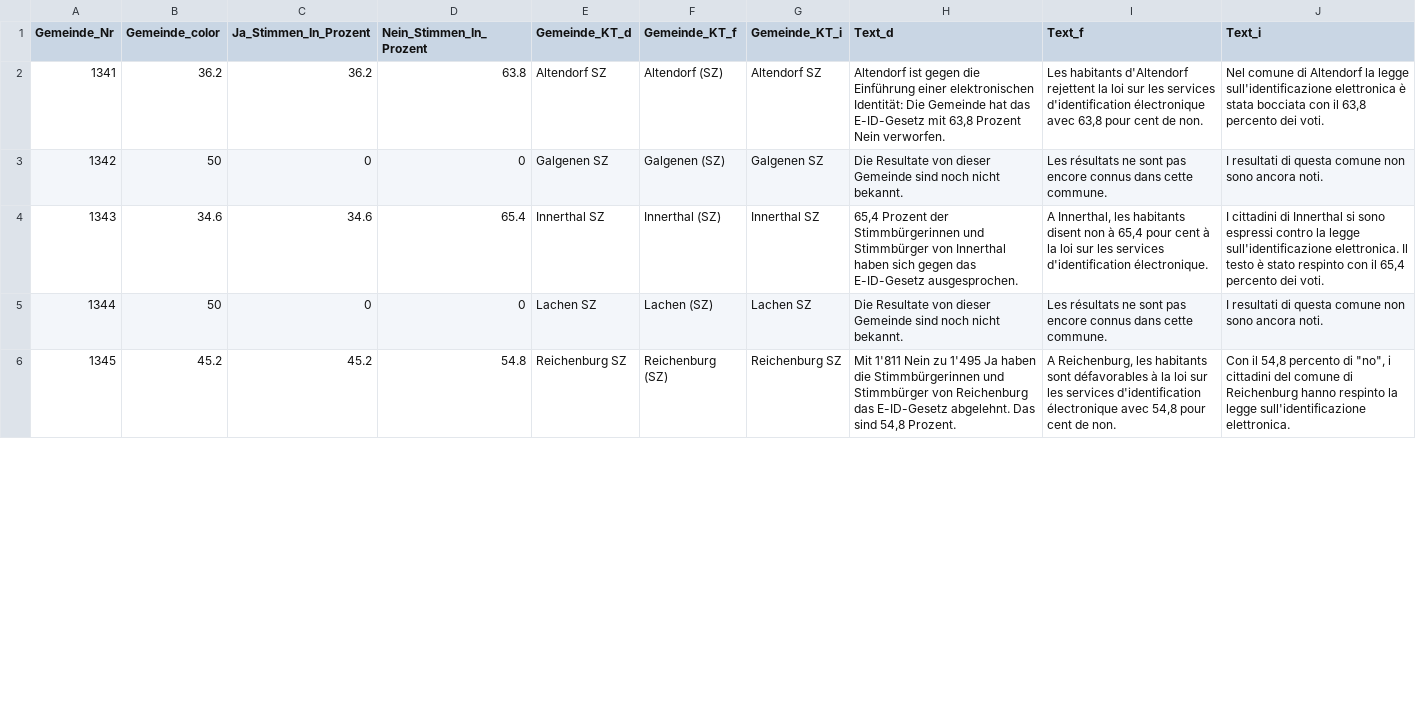
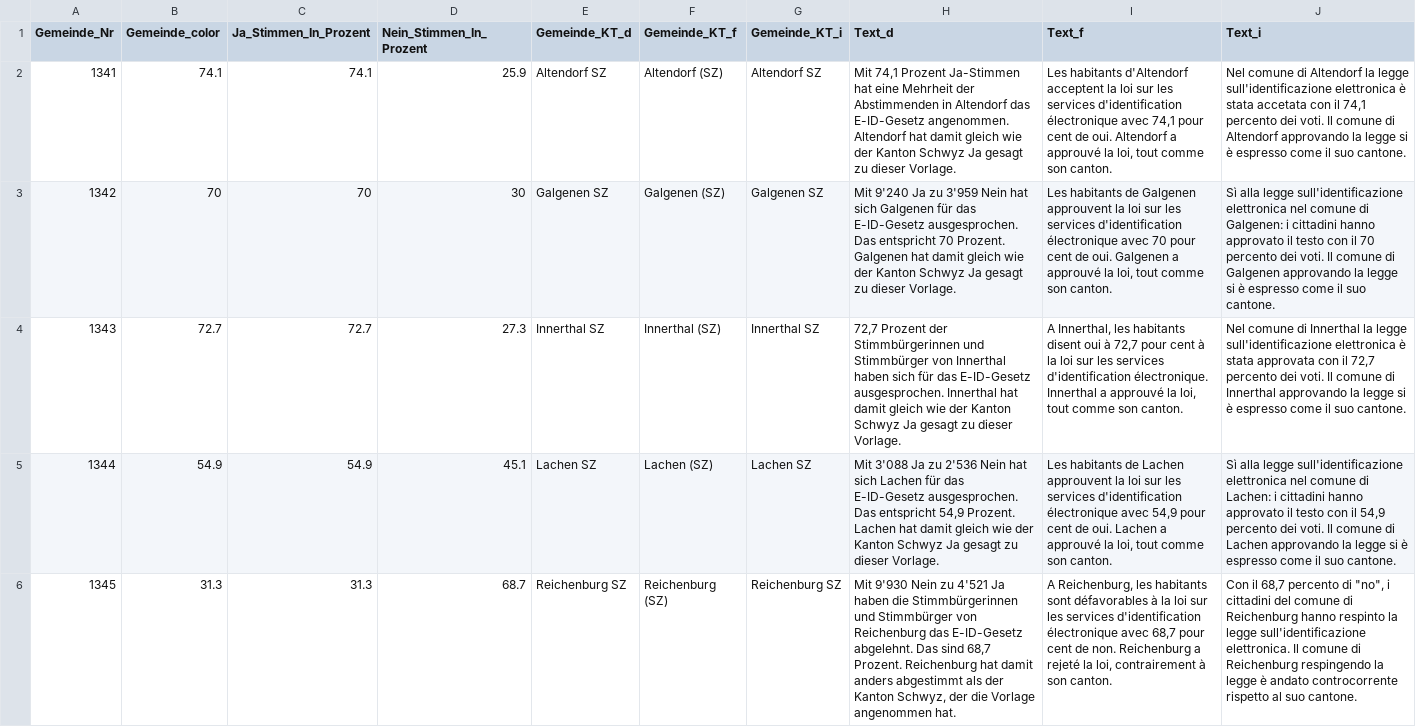
Before and after one commit to awp-finanznachrichten/lena_maerz2021, a CSV file: Output/E-ID-Gesetz_march_SZ.csv, drawn as a sheet; only a part is shown; the diff covers the shown part only; the diff names each change by its address in the sheet, - before the commit and + after, or states it on an @@ line.

```diff
--- a/Output/E-ID-Gesetz_march_SZ.csv
+++ b/Output/E-ID-Gesetz_march_SZ.csv
-B2 (Gemeinde_color): 36.2
+B2 (Gemeinde_color): 74.1
-C2 (Ja_Stimmen_In_Prozent): 36.2
+C2 (Ja_Stimmen_In_Prozent): 74.1
-D2 (Nein_Stimmen_In_Prozent): 63.8
+D2 (Nein_Stimmen_In_Prozent): 25.9
-H2 (Text_d): Altendorf ist gegen die Einführung einer elektronischen Identität: Die Gemeinde hat das E-ID-Gesetz mit 63,8 Prozent Nein verworfen.
+H2 (Text_d): Mit 74,1 Prozent Ja-Stimmen hat eine Mehrheit der Abstimmenden in Altendorf das E-ID-Gesetz angenommen. Altendorf hat damit gleich wie der Kanton Schwyz Ja gesagt zu dieser Vorlage.
-I2 (Text_f): …habitants d'Altendorf rejettent la loi sur les services d'identification électronique avec 63,8 pour cent de non.
+I2 (Text_f): …habitants d'Altendorf acceptent la loi sur les services d'identification électronique avec 74,1 pour cent de oui. Altendorf a approuvé la loi, tout comme son canton.
-J2 (Text_i): …è stata bocciata con il 63,8 percento dei voti.
+J2 (Text_i): …è stata accetata con il 74,1 percento dei voti. Il comune di Altendorf approvando la legge si è espresso come il suo cantone.
-B3 (Gemeinde_color): 50
+B3 (Gemeinde_color): 70
-C3 (Ja_Stimmen_In_Prozent): 0
+C3 (Ja_Stimmen_In_Prozent): 70
-D3 (Nein_Stimmen_In_Prozent): 0
+D3 (Nein_Stimmen_In_Prozent): 30
-H3 (Text_d): Die Resultate von dieser Gemeinde sind noch nicht bekannt.
+H3 (Text_d): Mit 9'240 Ja zu 3'959 Nein hat sich Galgenen für das E-ID-Gesetz ausgesprochen. Das entspricht 70 Prozent. Galgenen hat damit gleich wie der Kanton Schwyz Ja gesagt zu dieser Vorlage.
-I3 (Text_f): Les résultats ne sont pas encore connus dans cette commune.
+I3 (Text_f): Les habitants de Galgenen approuvent la loi sur les services d'identification électronique avec 70 pour cent de oui. Galgenen a approuvé la loi, tout comme son canton.
-J3 (Text_i): I resultati di questa comune non sono ancora noti.
+J3 (Text_i): Sì alla legge sull'identificazione elettronica nel comune di Galgenen: i cittadini hanno approvato il testo con il 70 percento dei voti. Il comune di Galgenen approvando la legge si è espresso come il suo cantone.
-B4 (Gemeinde_color): 34.6
+B4 (Gemeinde_color): 72.7
-C4 (Ja_Stimmen_In_Prozent): 34.6
+C4 (Ja_Stimmen_In_Prozent): 72.7
-D4 (Nein_Stimmen_In_Prozent): 65.4
+D4 (Nein_Stimmen_In_Prozent): 27.3
-H4 (Text_d): 65,4 Prozent der Stimmbürgerinnen und Stimmbürger von Innerthal haben sich gegen das E-ID-Gesetz ausgesprochen.
+H4 (Text_d): 72,7 Prozent der Stimmbürgerinnen und Stimmbürger von Innerthal haben sich für das E-ID-Gesetz ausgesprochen. Innerthal hat damit gleich wie der Kanton Schwyz Ja gesagt zu dieser Vorlage.
-I4 (Text_f): …habitants disent non à 65,4 pour cent à la loi sur les services d'identification électronique.
+I4 (Text_f): …habitants disent oui à 72,7 pour cent à la loi sur les services d'identification électronique. Innerthal a approuvé la loi, tout comme son canton.
-J4 (Text_i): I cittadini di Innerthal si sono espressi contro la legge sull'identificazione elettronica. Il testo è stato respinto con il 65,4 percento dei voti.
+J4 (Text_i): Nel comune di Innerthal la legge sull'identificazione elettronica è stata approvata con il 72,7 percento dei voti. Il comune di Innerthal approvando la legge si è espresso come il suo cantone.
-B5 (Gemeinde_color): 50
+B5 (Gemeinde_color): 54.9
-C5 (Ja_Stimmen_In_Prozent): 0
+C5 (Ja_Stimmen_In_Prozent): 54.9
-D5 (Nein_Stimmen_In_Prozent): 0
+D5 (Nein_Stimmen_In_Prozent): 45.1
-H5 (Text_d): Die Resultate von dieser Gemeinde sind noch nicht bekannt.
+H5 (Text_d): Mit 3'088 Ja zu 2'536 Nein hat sich Lachen für das E-ID-Gesetz ausgesprochen. Das entspricht 54,9 Prozent. Lachen hat damit gleich wie der Kanton Schwyz Ja gesagt zu dieser Vorlage.
-I5 (Text_f): Les résultats ne sont pas encore connus dans cette commune.
+I5 (Text_f): Les habitants de Lachen approuvent la loi sur les services d'identification électronique avec 54,9 pour cent de oui. Lachen a approuvé la loi, tout comme son canton.
-J5 (Text_i): I resultati di questa comune non sono ancora noti.
+J5 (Text_i): Sì alla legge sull'identificazione elettronica nel comune di Lachen: i cittadini hanno approvato il testo con il 54,9 percento dei voti. Il comune di Lachen approvando la legge si è espresso come il suo cantone.
-B6 (Gemeinde_color): 45.2
+B6 (Gemeinde_color): 31.3
-C6 (Ja_Stimmen_In_Prozent): 45.2
+C6 (Ja_Stimmen_In_Prozent): 31.3
-D6 (Nein_Stimmen_In_Prozent): 54.8
+D6 (Nein_Stimmen_In_Prozent): 68.7
-H6 (Text_d): Mit 1'811 Nein zu 1'495 Ja haben die Stimmbürgerinnen und Stimmbürger von Reichenburg das E-ID-Gesetz abgelehnt. Das sind 54,8 Prozent.
+H6 (Text_d): Mit 9'930 Nein zu 4'521 Ja haben die Stimmbürgerinnen und Stimmbürger von Reichenburg das E-ID-Gesetz abgelehnt. Das sind 68,7 Prozent. Reichenburg hat damit anders abgestimmt als der Kanton Schwyz, der die Vorlage angenommen hat.
-I6 (Text_f): …électronique avec 54,8 pour cent de non.
+I6 (Text_f): …électronique avec 68,7 pour cent de non. Reichenburg a rejeté la loi, contrairement à son canton.
-J6 (Text_i): Con il 54,8 percento di "no", i cittadini del comune di Reichenburg hanno respinto la legge sull'identificazione elettronica.
+J6 (Text_i): Con il 68,7 percento di "no", i cittadini del comune di Reichenburg hanno respinto la legge sull'identificazione elettronica. Il comune di Reichenburg respingendo la legge è andato controcorrente rispetto al suo cantone.
```
Also changed, not shown: 24 edited cells elsewhere in this file, Output/Indonesien_march_SZ.csv, Output/Indonesien_sarganserland_SG.csv, 23 other files.
